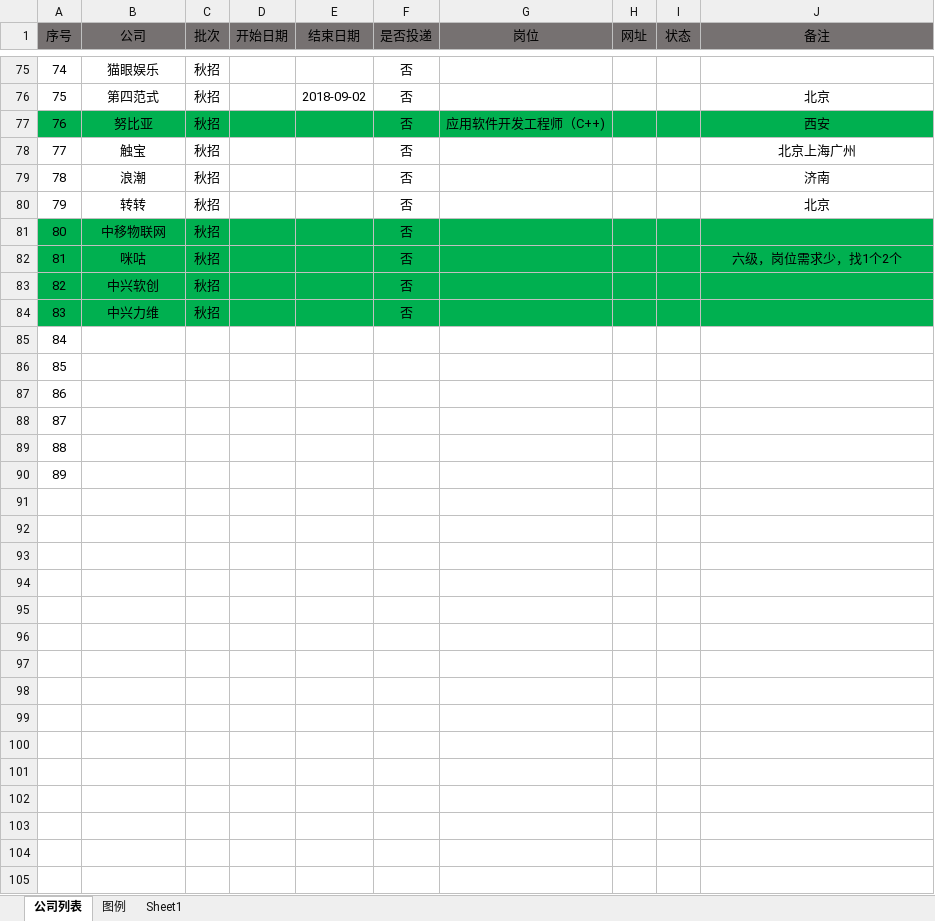
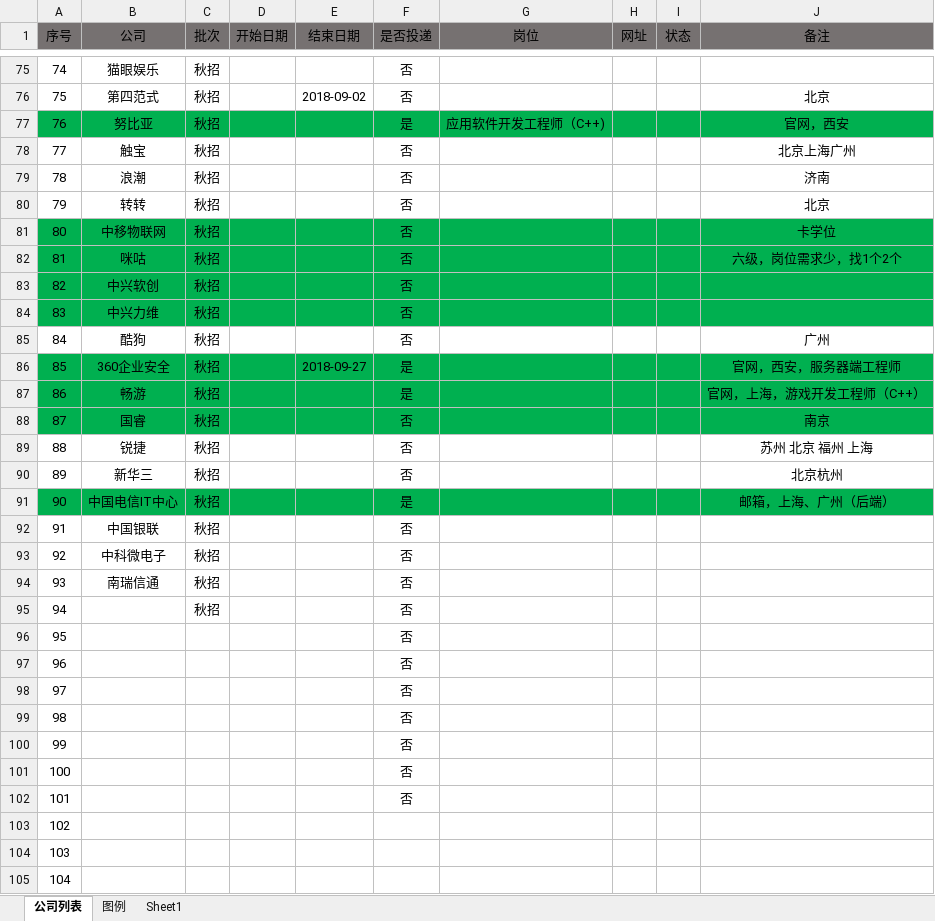
Before and after one commit to youngdream94/19Job, an Excel workbook: 19秋招信息表.xlsx, sheet 公司列表, drawn as a sheet; only a part is shown, gaps mark what is left out; the shorter side is filled out with more unchanged rows; values as stored, in another font and other column widths than the file's, no borders; addresses are those after the commit; the diff covers the shown part only; the diff names each change by its address in the sheet, - before the commit and + after, or states it on an @@ line.

```diff
--- a/19秋招信息表.xlsx (sheet 公司列表)
+++ b/19秋招信息表.xlsx (sheet 公司列表)
-F77 (是否投递): 否
+F77 (是否投递): 是
-J77 (备注): 西安
+J77 (备注): 官网，西安
-J81 (备注): (empty)
+J81 (备注): 卡学位
+row 85: 84 | 酷狗 | 秋招 |  |  | 否 |  |  |  | 广州
+row 86: 85 | 360企业安全 | 秋招 |  | 2018-09-27 | 是 |  |  |  | 官网，西安，服务器端工程师
+row 87: 86 | 畅游 | 秋招 |  |  | 是 |  |  |  | 官网，上海，游戏开发工程师（C++）
+row 88: 87 | 国睿 | 秋招 |  |  | 否 |  |  |  | 南京
+row 89: 88 | 锐捷 | 秋招 |  |  | 否 |  |  |  | 苏州 北京 福州 上海
+row 90: 89 | 新华三 | 秋招 |  |  | 否 |  |  |  | 北京杭州
+row 91: 90 | 中国电信IT中心 | 秋招 |  |  | 是 |  |  |  | 邮箱，上海、广州（后端）
+row 92: 91 | 中国银联 | 秋招 |  |  | 否
+row 93: 92 | 中科微电子 | 秋招 |  |  | 否
+row 94: 93 | 南瑞信通 | 秋招 |  |  | 否
+row 95: 94 |  | 秋招 |  |  | 否
+row 96: 95 |  |  |  |  | 否
+row 97: 96 |  |  |  |  | 否
+row 98: 97 |  |  |  |  | 否
+row 99: 98 |  |  |  |  | 否
+row 100: 99 |  |  |  |  | 否
+row 101: 100 |  |  |  |  | 否
+row 102: 101 |  |  |  |  | 否
@@ column A (序号) renumbered between rows 103 and 108 @@
```
Also changed, not shown: 5 added rows, 6 edited cells and cell formats elsewhere in this sheet, 1 other file.
